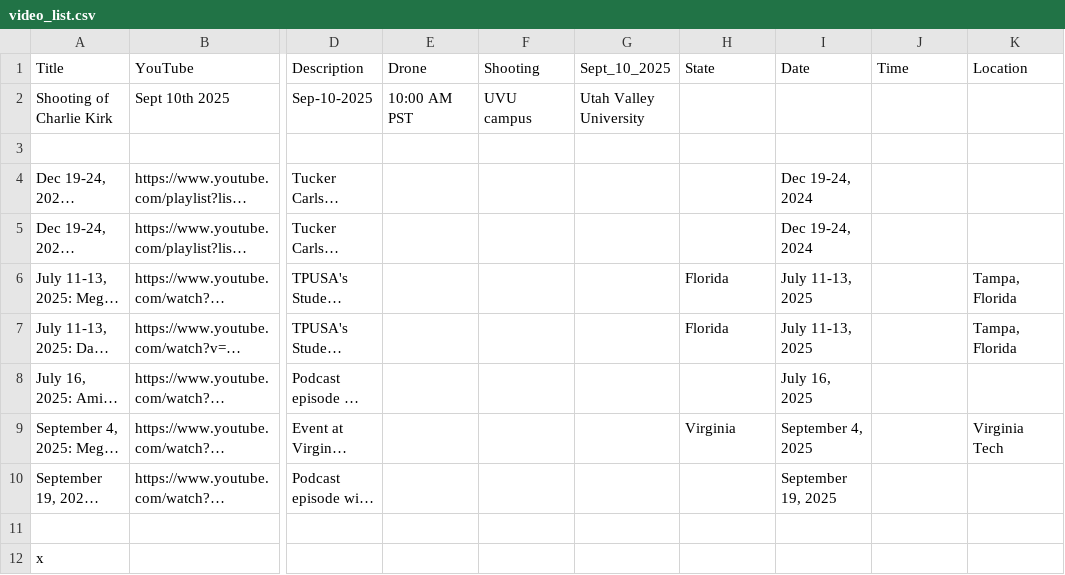
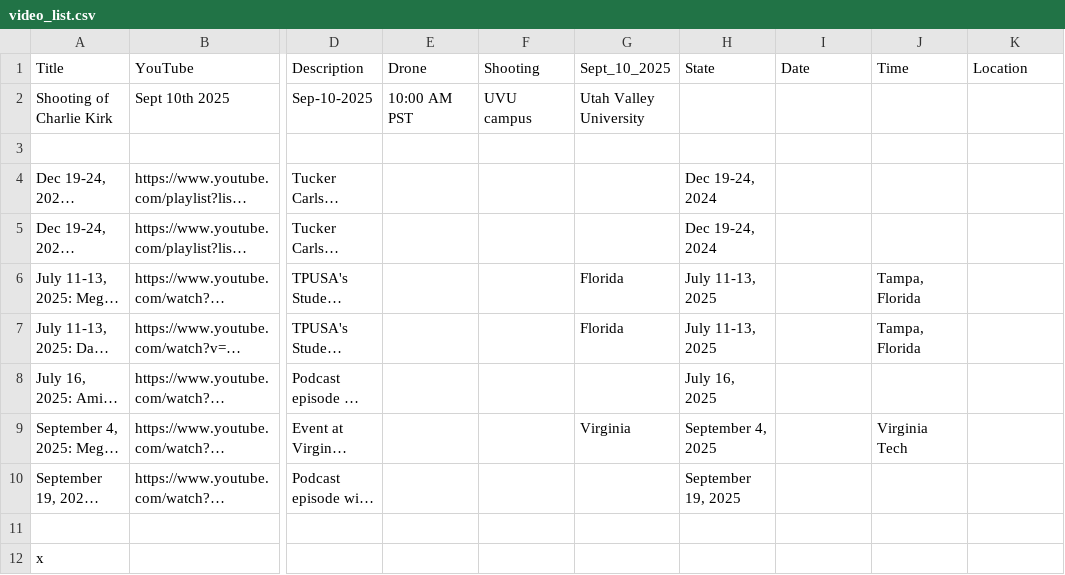
Before and after one commit to ACT3ai/charlie-kirk, a CSV file: docs/video_list.csv, drawn as a sheet; only a part is shown, gaps mark what is left out; long unchanged cells end in …; the diff names each change by its address in the sheet, - before the commit and + after, or states it on an @@ line.

Commit message:
more

```diff
--- a/docs/video_list.csv
+++ b/docs/video_list.csv
-H4:H5 (State): (empty)
+H4:H5 (State): Dec 19-24, 2024
-I4:I5 (Date): Dec 19-24, 2024
+I4:I5 (Date): (empty)
-G6:G7 (Sept_10_2025): (empty)
+G6:G7 (Sept_10_2025): Florida
-H6:H7 (State): Florida
+H6:H7 (State): July 11-13, 2025
-I6:I7 (Date): July 11-13, 2025
+I6:I7 (Date): (empty)
-J6:J7 (Time): (empty)
+J6:J7 (Time): Tampa, Florida
-K6:K7 (Location): Tampa, Florida
+K6:K7 (Location): (empty)
-H8 (State): (empty)
+H8 (State): July 16, 2025
-I8 (Date): July 16, 2025
+I8 (Date): (empty)
-G9 (Sept_10_2025): (empty)
+G9 (Sept_10_2025): Virginia
-H9 (State): Virginia
+H9 (State): September 4, 2025
-I9 (Date): September 4, 2025
+I9 (Date): (empty)
-J9 (Time): (empty)
+J9 (Time): Virginia Tech
-K9 (Location): Virginia Tech
+K9 (Location): (empty)
-H10 (State): (empty)
+H10 (State): September 19, 2025
-I10 (Date): September 19, 2025
+I10 (Date): (empty)
```
